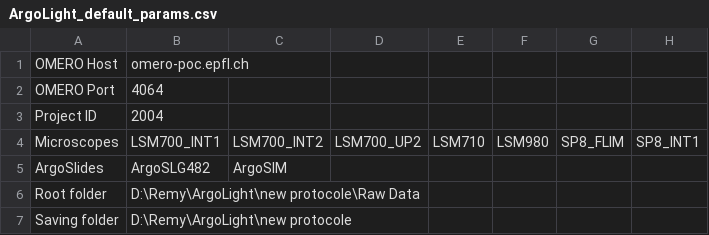
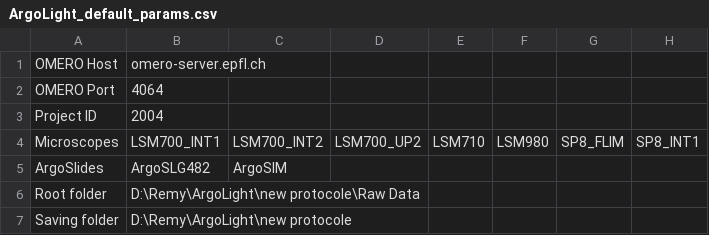
Before and after one commit to BIOP/ArgoLight_analysis_tool, a CSV file: plugins/BIOP/ArgoLight_default_params.csv, drawn as a sheet; only a part is shown; the diff names each change by its address in the sheet, - before the commit and + after, or states it on an @@ line.

```diff
--- a/plugins/BIOP/ArgoLight_default_params.csv
+++ b/plugins/BIOP/ArgoLight_default_params.csv
-B1: omero-poc.epfl.ch
+B1: omero-server.epfl.ch
```
Also changed, not shown: 3 other files.
